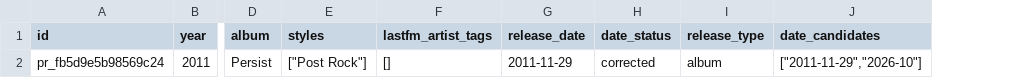
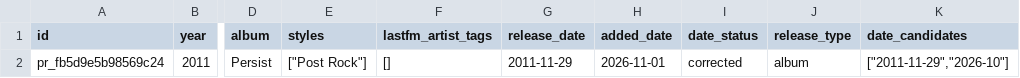
Before and after one commit to dkozynko/music-album-releases, a CSV file: releases/post-rock/2011.csv, drawn as a sheet; only a part is shown, gaps mark what is left out; the diff names each change by its address in the sheet, - before the commit and + after, or states it on an @@ line.

Commit message:
Add catalog addition dates and post-metal discovery

```diff
--- a/releases/post-rock/2011.csv
+++ b/releases/post-rock/2011.csv
+column H (added_date), row 2: 2026-11-01
```
Also changed, not shown: releases/post-rock/2024.csv, 17 other files.
